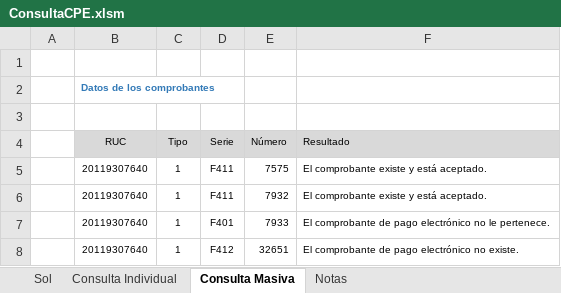
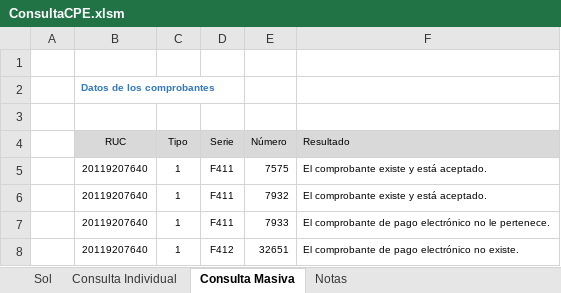
Before and after one commit to PartidaDoble/ConsultaCPE, an Excel workbook: ConsultaCPE.xlsm, sheet Consulta Masiva, drawn as a sheet; values as stored, in another font and other column widths than the file's, no borders; charts and pictures and conditional formats not drawn; the diff names each change by its address in the sheet, - before the commit and + after, or states it on an @@ line.

```diff
--- a/ConsultaCPE.xlsm (sheet Consulta Masiva)
+++ b/ConsultaCPE.xlsm (sheet Consulta Masiva)
-B5:B8 (RUC): 20119307640
+B5:B8 (RUC): 20119207640
-D7 (Serie): F401
+D7 (Serie): F411
```
Also changed, not shown: sheet Sol, sheet Consulta Individual, sheet Notas, charts or pictures, 2 other files.
